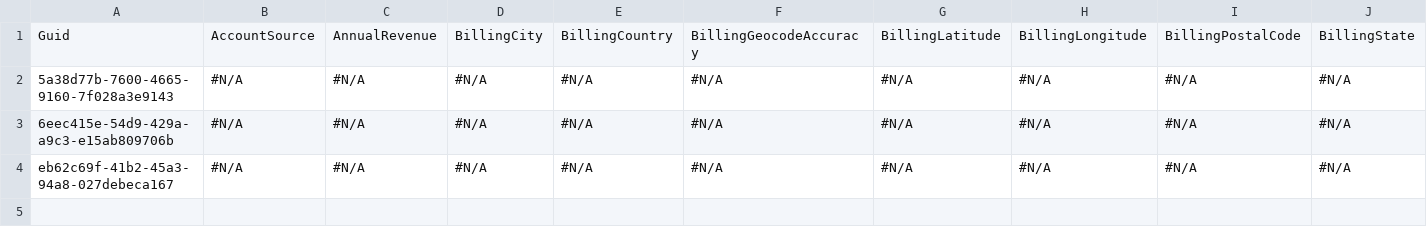
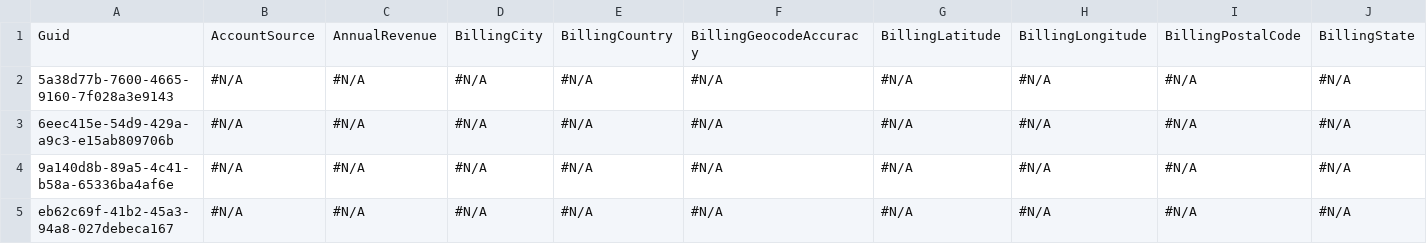
Before and after one commit to Prodlymoover/CPQTest15, a CSV file: Account.csv, drawn as a sheet; only a part is shown; rows hold the shown columns only; the diff names each change by its address in the sheet, - before the commit and + after, or states it on an @@ line.

```diff
--- a/Account.csv
+++ b/Account.csv
+row 4: 9a140d8b-89a5-4c41-b58a-65336ba4af6e | #N/A | #N/A | #N/A | #N/A | #N/A | #N/A | #N/A | #N/A | #N/A
```
Also changed, not shown: Case.csv, Contact.csv, 1 other file.
